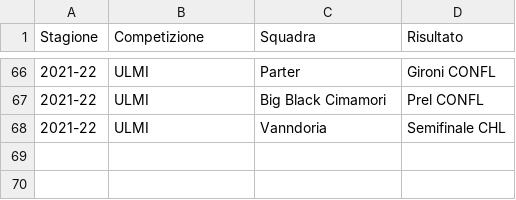
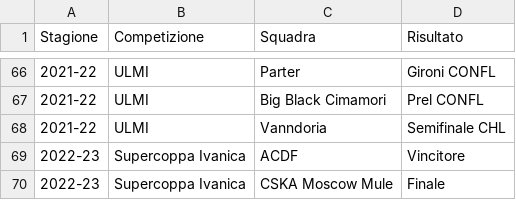
Before and after one commit to tommyblasco/MantraCevapci, a CSV file: Dati/Albo_doro.csv, drawn as a sheet; only a part is shown, gaps mark what is left out.

```diff
--- a/Dati/Albo_doro.csv
+++ b/Dati/Albo_doro.csv
@@ -68 +68,3 @@
 2021-22;ULMI;Vanndoria;Semifinale CHL
+2022-23;Supercoppa Ivanica;ACDF;Vincitore
+2022-23;Supercoppa Ivanica;CSKA Moscow Mule;Finale
```
Also changed, not shown: Dati/Premi_extra.csv.
